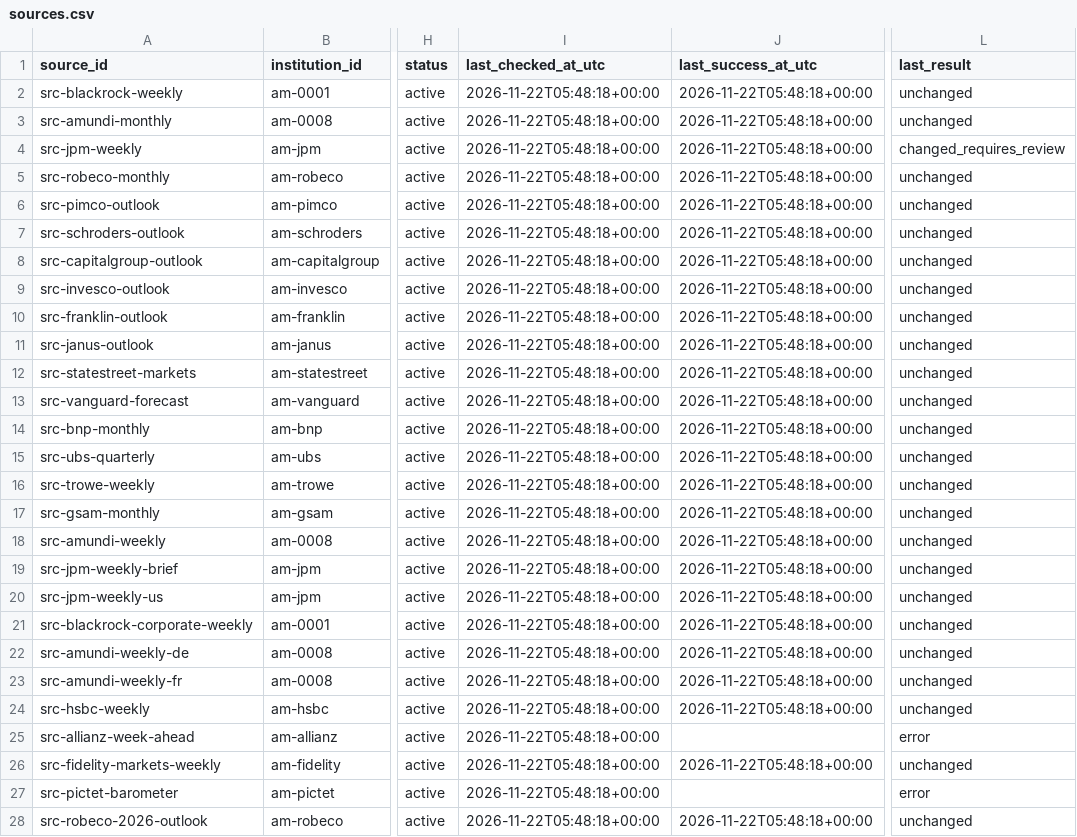
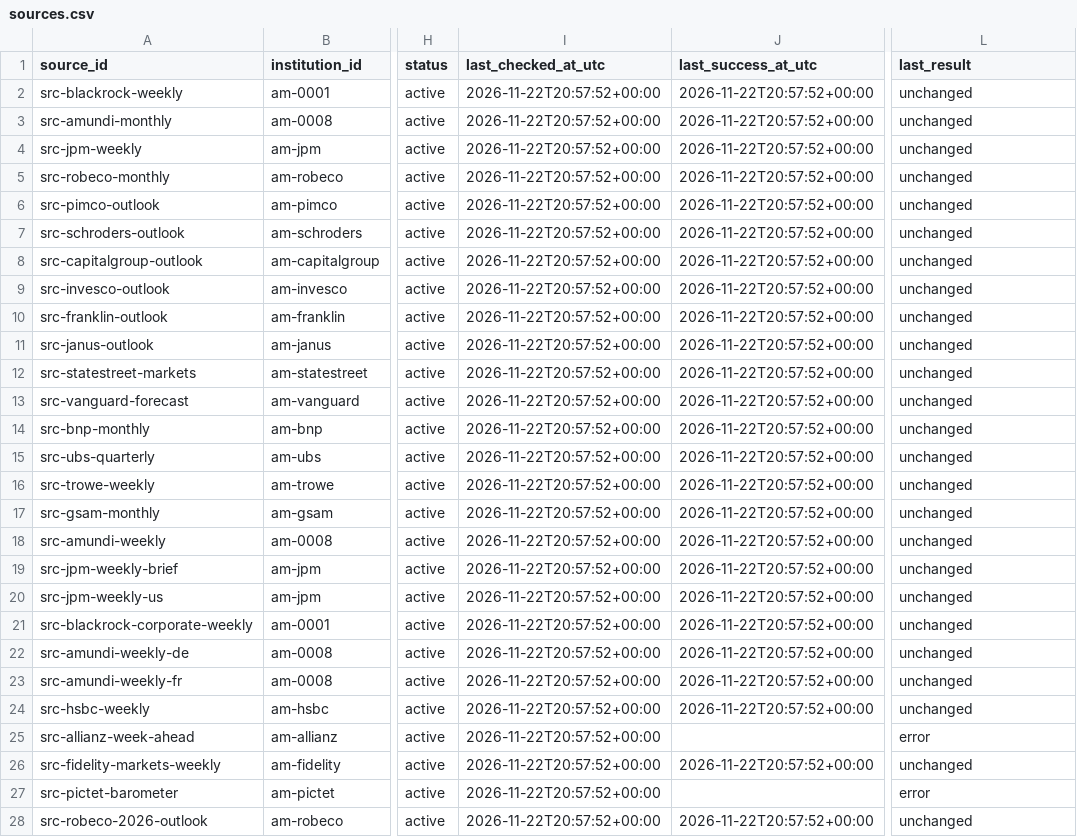
Before and after one commit to magitenia-bot/global-outlook-engine, a CSV file: sources.csv, drawn as a sheet; only a part is shown, gaps mark what is left out; the diff covers the shown part only; the diff names each change by its address in the sheet, - before the commit and + after, or states it on an @@ line.

```diff
--- a/sources.csv
+++ b/sources.csv
-I2:I28 (last_checked_at_utc): 2026-11-22T05:48:18+00:00
+I2:I28 (last_checked_at_utc): 2026-11-22T20:57:52+00:00
-J2:J24 (last_success_at_utc): 2026-11-22T05:48:18+00:00
+J2:J24 (last_success_at_utc): 2026-11-22T20:57:52+00:00
-L4 (last_result): changed_requires_review
+L4 (last_result): unchanged
-J26 (last_success_at_utc): 2026-11-22T05:48:18+00:00
+J26 (last_success_at_utc): 2026-11-22T20:57:52+00:00
-J28 (last_success_at_utc): 2026-11-22T05:48:18+00:00
+J28 (last_success_at_utc): 2026-11-22T20:57:52+00:00
```
Also changed, not shown: 45 edited cells elsewhere in this file, discovery_checks.csv, 2 other files.
